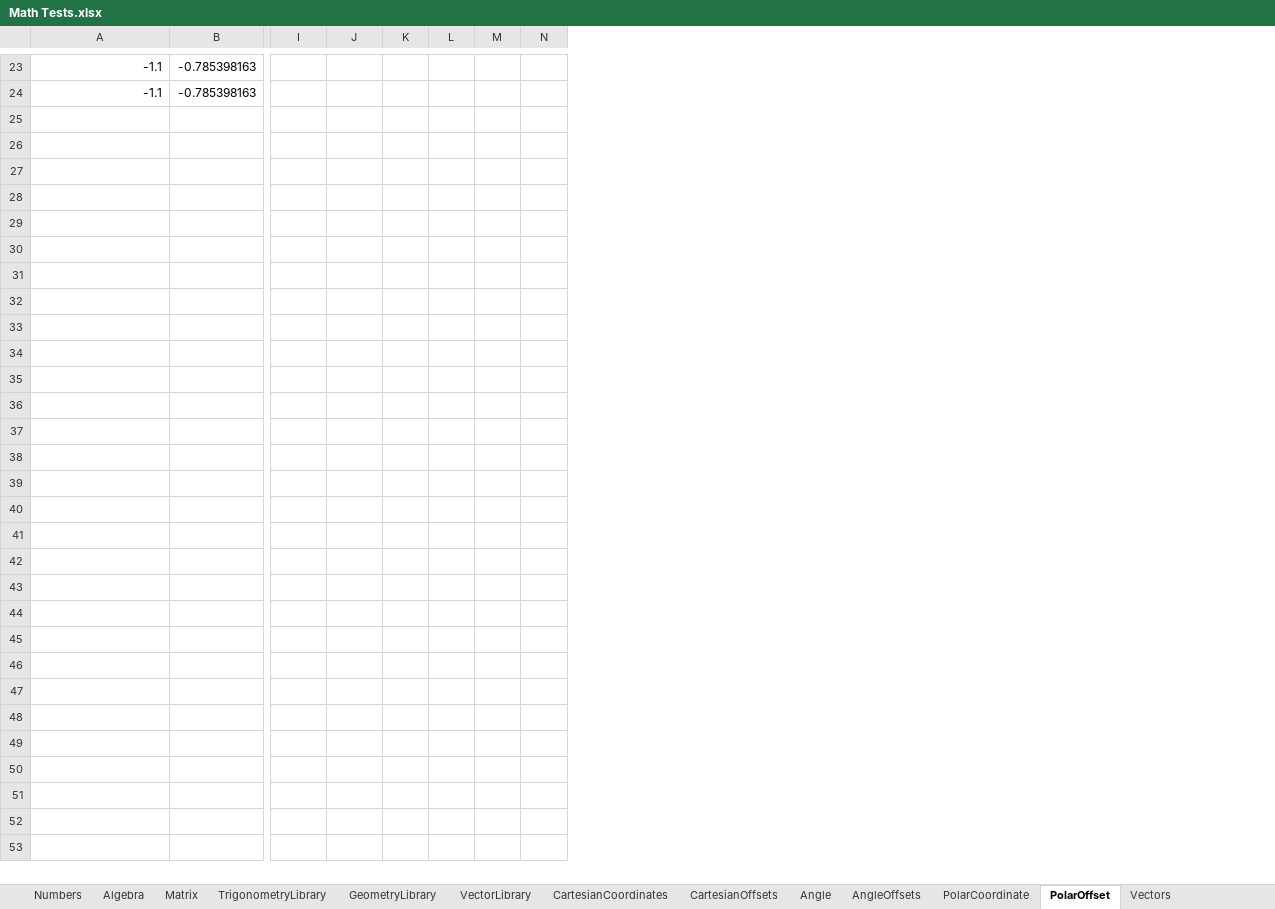
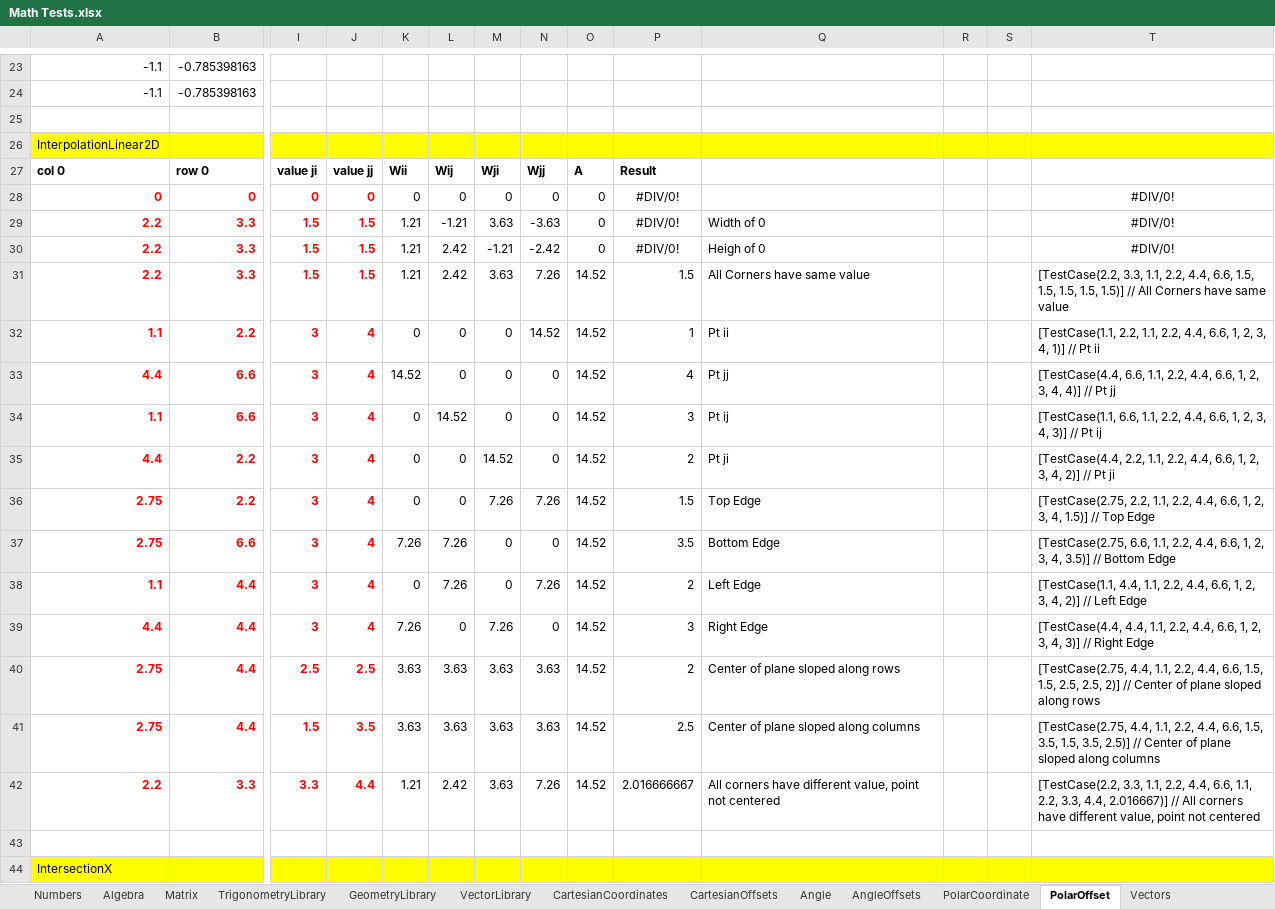
Before and after one commit to MarkPThomas/MPT.Math-.netCore, an Excel workbook: docs/Math Tests.xlsx, sheet PolarOffset, drawn as a sheet; only a part is shown, gaps mark what is left out; values as stored, in another font and other column widths than the file's, no borders; rows hold the shown columns only; the diff covers the shown part only; the diff names each change by its address in the sheet, - before the commit and + after, or states it on an @@ line.

```diff
--- a/docs/Math Tests.xlsx (sheet PolarOffset)
+++ b/docs/Math Tests.xlsx (sheet PolarOffset)
+column O, empty
+column P, empty
+column Q, empty
+column R, empty
+column S, empty
+column T, empty
+row 25: (empty)
+row 26: InterpolationLinear2D
+row 27: col 0 | row 0 | value ji | value jj | Wii | Wij | Wji | Wjj | A | Result
+row 28: 0 | 0 | 0 | 0 | 0 | 0 | 0 | 0 | 0 | #DIV/0! |  |  |  | #DIV/0!
+row 29: 2.2 | 3.3 | 1.5 | 1.5 | 1.21 | -1.21 | 3.63 | -3.63 | 0 | #DIV/0! | Width of 0 |  |  | #DIV/0!
+row 30: 2.2 | 3.3 | 1.5 | 1.5 | 1.21 | 2.42 | -1.21 | -2.42 | 0 | #DIV/0! | Heigh of 0 |  |  | #DIV/0!
+row 31: 2.2 | 3.3 | 1.5 | 1.5 | 1.21 | 2.42 | 3.63 | 7.26 | 14.52 | 1.5 | All Corners have same value |  |  | [TestCase(2.2, 3.3, 1.1, 2.2, 4.4, 6.6, 1.5, 1.5, 1.5, 1.5, 1.5)] // All Corners have same value
+row 32: 1.1 | 2.2 | 3 | 4 | 0 | 0 | 0 | 14.52 | 14.52 | 1 | Pt ii |  |  | [TestCase(1.1, 2.2, 1.1, 2.2, 4.4, 6.6, 1, 2, 3, 4, 1)] // Pt ii
+row 33: 4.4 | 6.6 | 3 | 4 | 14.52 | 0 | 0 | 0 | 14.52 | 4 | Pt jj |  |  | [TestCase(4.4, 6.6, 1.1, 2.2, 4.4, 6.6, 1, 2, 3, 4, 4)] // Pt jj
+row 34: 1.1 | 6.6 | 3 | 4 | 0 | 14.52 | 0 | 0 | 14.52 | 3 | Pt ij |  |  | [TestCase(1.1, 6.6, 1.1, 2.2, 4.4, 6.6, 1, 2, 3, 4, 3)] // Pt ij
+row 35: 4.4 | 2.2 | 3 | 4 | 0 | 0 | 14.52 | 0 | 14.52 | 2 | Pt ji |  |  | [TestCase(4.4, 2.2, 1.1, 2.2, 4.4, 6.6, 1, 2, 3, 4, 2)] // Pt ji
+row 36: 2.75 | 2.2 | 3 | 4 | 0 | 0 | 7.26 | 7.26 | 14.52 | 1.5 | Top Edge |  |  | [TestCase(2.75, 2.2, 1.1, 2.2, 4.4, 6.6, 1, 2, 3, 4, 1.5)] // Top Edge
+row 37: 2.75 | 6.6 | 3 | 4 | 7.26 | 7.26 | 0 | 0 | 14.52 | 3.5 | Bottom Edge |  |  | [TestCase(2.75, 6.6, 1.1, 2.2, 4.4, 6.6, 1, 2, 3, 4, 3.5)] // Bottom Edge
+row 38: 1.1 | 4.4 | 3 | 4 | 0 | 7.26 | 0 | 7.26 | 14.52 | 2 | Left Edge |  |  | [TestCase(1.1, 4.4, 1.1, 2.2, 4.4, 6.6, 1, 2, 3, 4, 2)] // Left Edge
+row 39: 4.4 | 4.4 | 3 | 4 | 7.26 | 0 | 7.26 | 0 | 14.52 | 3 | Right Edge |  |  | [TestCase(4.4, 4.4, 1.1, 2.2, 4.4, 6.6, 1, 2, 3, 4, 3)] // Right Edge
+row 40: 2.75 | 4.4 | 2.5 | 2.5 | 3.63 | 3.63 | 3.63 | 3.63 | 14.52 | 2 | Center of plane sloped along rows |  |  | [TestCase(2.75, 4.4, 1.1, 2.2, 4.4, 6.6, 1.5, 1.5, 2.5, 2.5, 2)] // Center of plane sloped along rows
+row 41: 2.75 | 4.4 | 1.5 | 3.5 | 3.63 | 3.63 | 3.63 | 3.63 | 14.52 | 2.5 | Center of plane sloped along columns |  |  | [TestCase(2.75, 4.4, 1.1, 2.2, 4.4, 6.6, 1.5, 3.5, 1.5, 3.5, 2.5)] // Center of plane sloped along columns
+row 42: 2.2 | 3.3 | 3.3 | 4.4 | 1.21 | 2.42 | 3.63 | 7.26 | 14.52 | 2.016666667 | All corners have different value, point not centered |  |  | [TestCase(2.2, 3.3, 1.1, 2.2, 4.4, 6.6, 1.1, 2.2, 3.3, 4.4, 2.016667)] // All corners have different value, point not centered
+row 43: (empty)
+row 44: IntersectionX
```
Also changed, not shown: 8 added rows elsewhere in this sheet, 7 other files.
